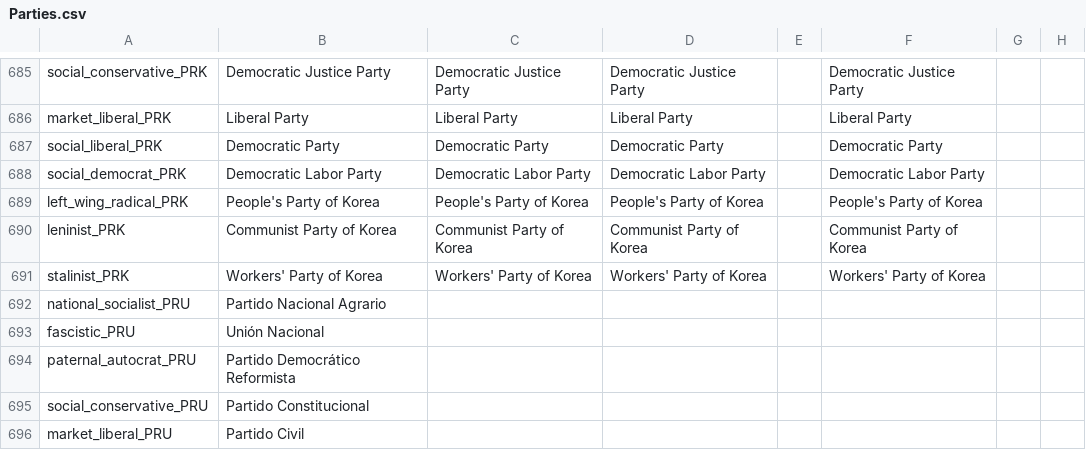
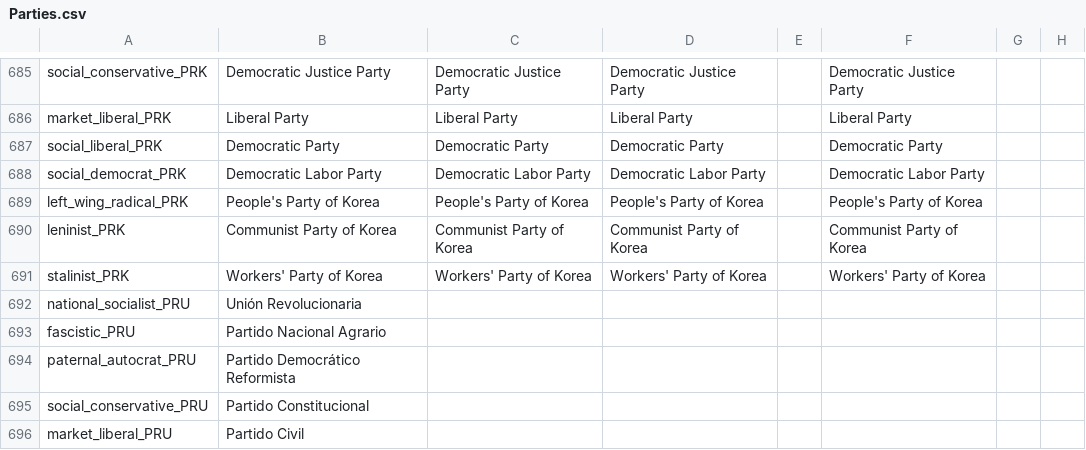
Before and after one commit to dthird3/ww1tfh, a CSV file: localisation/Parties.csv, drawn as a sheet; only a part is shown, gaps mark what is left out; the diff names each change by its address in the sheet, - before the commit and + after, or states it on an @@ line.

```diff
--- a/localisation/Parties.csv
+++ b/localisation/Parties.csv
-B692: Partido Nacional Agrario
+B692: Unión Revolucionaria
-B693: Unión Nacional
+B693: Partido Nacional Agrario
```
